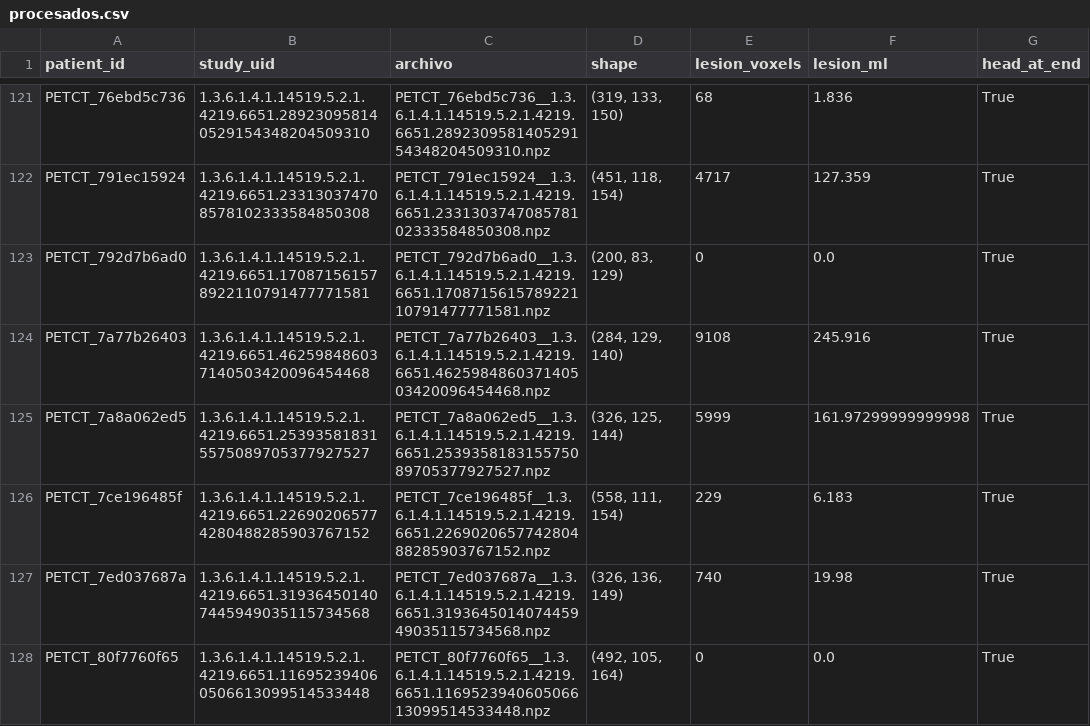
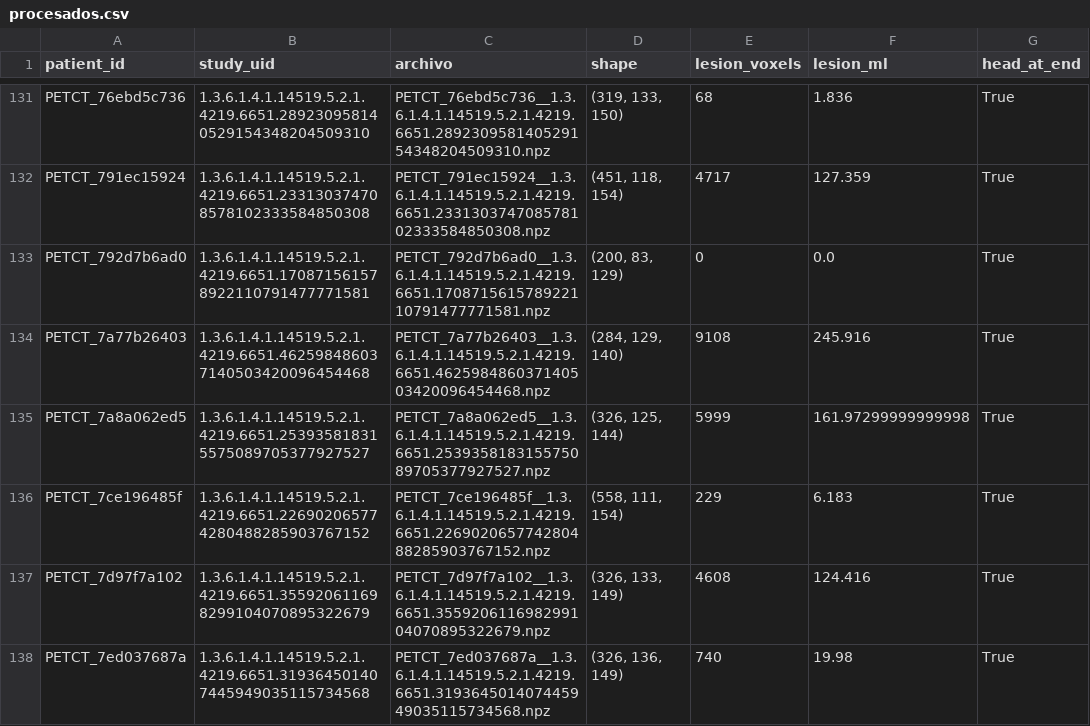
Before and after one commit to SebasDCIS/proyecto_PETCT_BME423, a CSV file: data/manifests/procesados.csv, drawn as a sheet; only a part is shown, gaps mark what is left out; the shorter side is filled out with more unchanged rows; the diff covers the shown part only.

```diff
--- a/data/manifests/procesados.csv
+++ b/data/manifests/procesados.csv
@@ -126,2 +136,3 @@ PETCT_7a8a062ed5,1.3.6.1.4.1.14519.5.2.1.4219.6651.25393581831557508970537792752
 PETCT_7ce196485f,1.3.6.1.4.1.14519.5.2.1.4219.6651.226902065774280488285903767152,PETCT_7ce196485f__1.3.6.1.4.1.14519.5.2.1.4219.6651.226902065774280488285903767152.npz,"(558, 111, 154)",229,6.183,True
+PETCT_7d97f7a102,1.3.6.1.4.1.14519.5.2.1.4219.6651.355920611698299104070895322679,PETCT_7d97f7a102__1.3.6.1.4.1.14519.5.2.1.4219.6651.355920611698299104070895322679.npz,"(326, 133, 149)",4608,124.416,True
 PETCT_7ed037687a,1.3.6.1.4.1.14519.5.2.1.4219.6651.319364501407445949035115734568,PETCT_7ed037687a__1.3.6.1.4.1.14519.5.2.1.4219.6651.319364501407445949035115734568.npz,"(326, 136, 149)",740,19.98,True
```
Also changed, not shown: 19 added rows elsewhere in this file.
